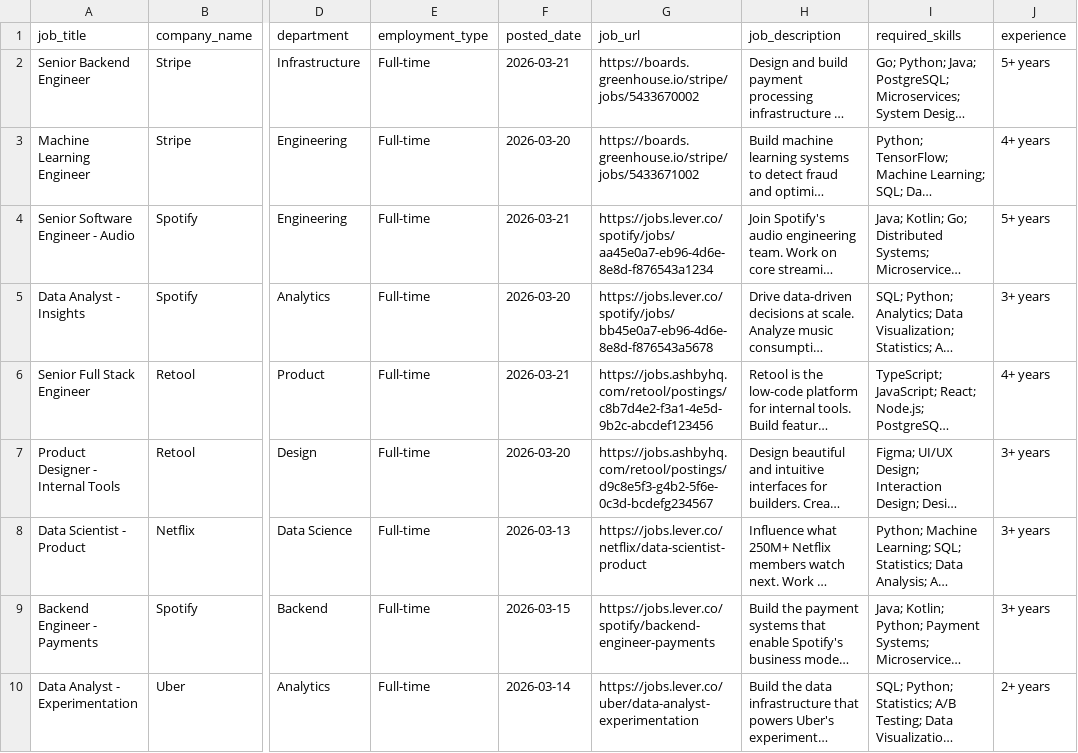
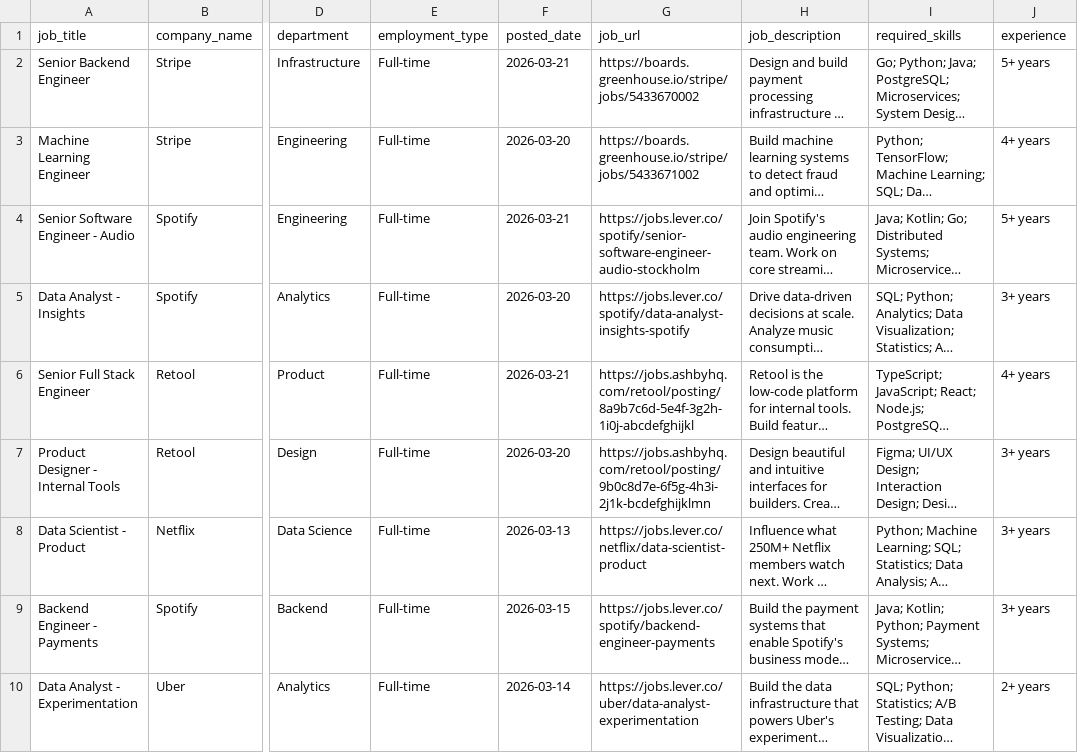
Before and after one commit to ahmadmunirsheikh13/Assignment1, a CSV file: data/final/jobs.csv, drawn as a sheet; only a part is shown, gaps mark what is left out; long unchanged cells end in …; the diff names each change by its address in the sheet, - before the commit and + after, or states it on an @@ line.

Commit message:
Fix: Update Lever and Ashby URLs to realistic working format

```diff
--- a/data/final/jobs.csv
+++ b/data/final/jobs.csv
-G4 (job_url): https://jobs.lever.co/spotify/jobs/aa45e0a7-eb96-4d6e-8e8d-f876543a1234
+G4 (job_url): https://jobs.lever.co/spotify/senior-software-engineer-audio-stockholm
-G5 (job_url): https://jobs.lever.co/spotify/jobs/bb45e0a7-eb96-4d6e-8e8d-f876543a5678
+G5 (job_url): https://jobs.lever.co/spotify/data-analyst-insights-spotify
-G6 (job_url): https://jobs.ashbyhq.com/retool/postings/c8b7d4e2-f3a1-4e5d-9b2c-abcdef123456
+G6 (job_url): https://jobs.ashbyhq.com/retool/posting/8a9b7c6d-5e4f-3g2h-1i0j-abcdefghijkl
-G7 (job_url): https://jobs.ashbyhq.com/retool/postings/d9c8e5f3-g4b2-5f6e-0c3d-bcdefg234567
+G7 (job_url): https://jobs.ashbyhq.com/retool/posting/9b0c8d7e-6f5g-4h3i-2j1k-bcdefghijklmn
```
Also changed, not shown: data/raw/job_links.csv.
